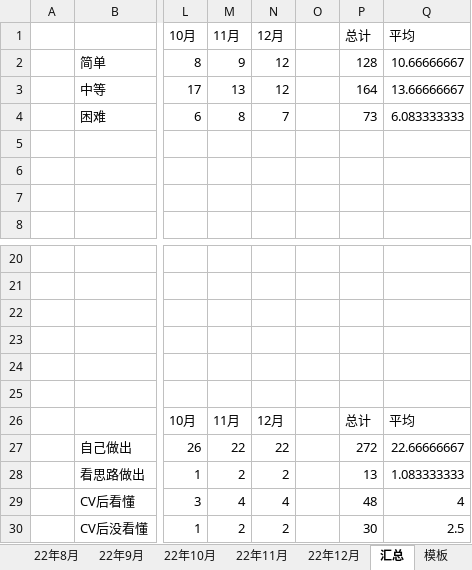
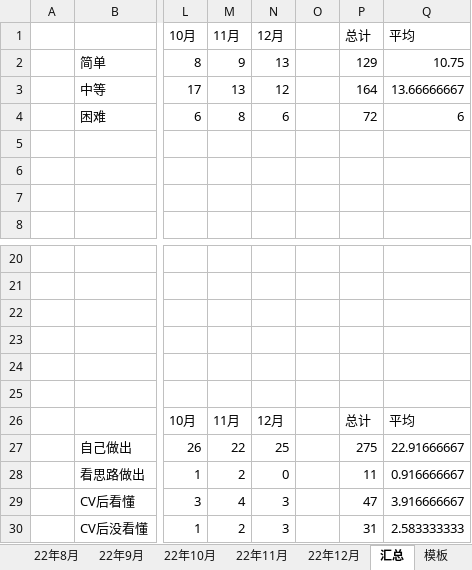
Before and after one commit to S-N-O-R-L-A-X/leetcode, an Excel workbook: 22年力扣每日一题做题情况.xlsx, sheet 汇总, drawn as a sheet; only a part is shown, gaps mark what is left out; values as stored, in another font and other column widths than the file's, no borders; charts and pictures not drawn; the diff names each change by its address in the sheet, - before the commit and + after, or states it on an @@ line.

Commit message:
12-31

```diff
--- a/22年力扣每日一题做题情况.xlsx (sheet 汇总)
+++ b/22年力扣每日一题做题情况.xlsx (sheet 汇总)
-N2 (12月): 12
+N2 (12月): 13
-P2 (总计): 128
+P2 (总计): 129
-Q2 (平均): 10.66666667
+Q2 (平均): 10.75
-N4 (12月): 7
+N4 (12月): 6
-P4 (总计): 73
+P4 (总计): 72
-Q4 (平均): 6.083333333
+Q4 (平均): 6
-N27 (12月): 22
+N27 (12月): 25
-P27 (总计): 272
+P27 (总计): 275
-Q27 (平均): 22.66666667
+Q27 (平均): 22.91666667
-N28 (12月): 2
+N28 (12月): 0
-P28 (总计): 13
+P28 (总计): 11
-Q28 (平均): 1.083333333
+Q28 (平均): 0.916666667
-N29 (12月): 4
+N29 (12月): 3
-P29 (总计): 48
+P29 (总计): 47
-Q29 (平均): 4
+Q29 (平均): 3.916666667
-N30 (12月): 2
+N30 (12月): 3
-P30 (总计): 30
+P30 (总计): 31
-Q30 (平均): 2.5
+Q30 (平均): 2.583333333
```
Also changed, not shown: sheet 22年12月, charts or pictures.
